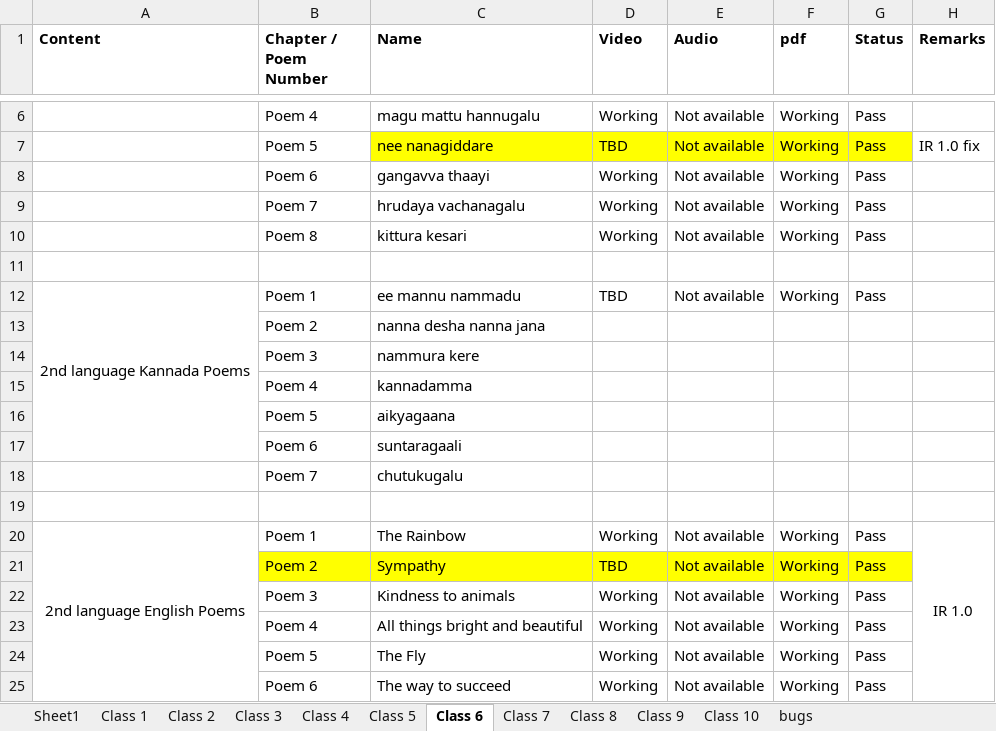
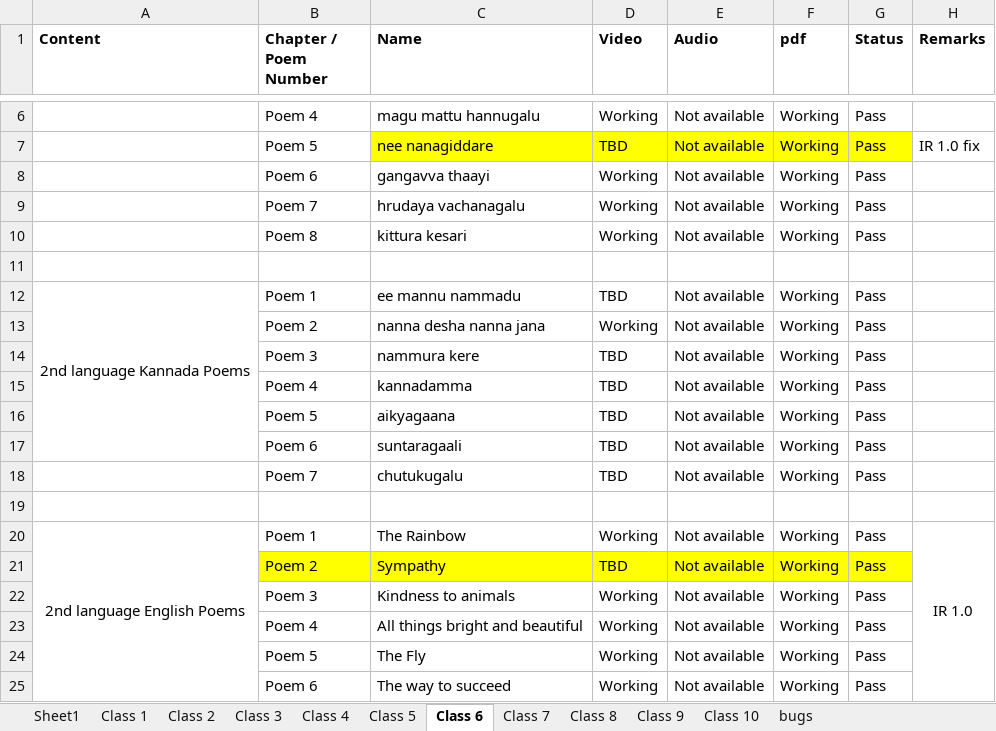
Before and after one commit to S-NR/StudentsGuide, an Excel workbook: TestReport1.xlsx, sheet Class 6, drawn as a sheet; only a part is shown, gaps mark what is left out; values as stored, in another font and other column widths than the file's, no borders; the diff names each change by its address in the sheet, - before the commit and + after, or states it on an @@ line.

Commit message:
Updated class 6 poems

```diff
--- a/TestReport1.xlsx (sheet Class 6)
+++ b/TestReport1.xlsx (sheet Class 6)
-D13 (Video): (empty)
+D13 (Video): Working
-E13:E18 (Audio): (empty)
+E13:E18 (Audio): Not available
-F13:F18 (pdf): (empty)
+F13:F18 (pdf): Working
-G13:G18 (Status): (empty)
+G13:G18 (Status): Pass
-D14:D18 (Video): (empty)
+D14:D18 (Video): TBD
```
Also changed, not shown: 2 other files.
